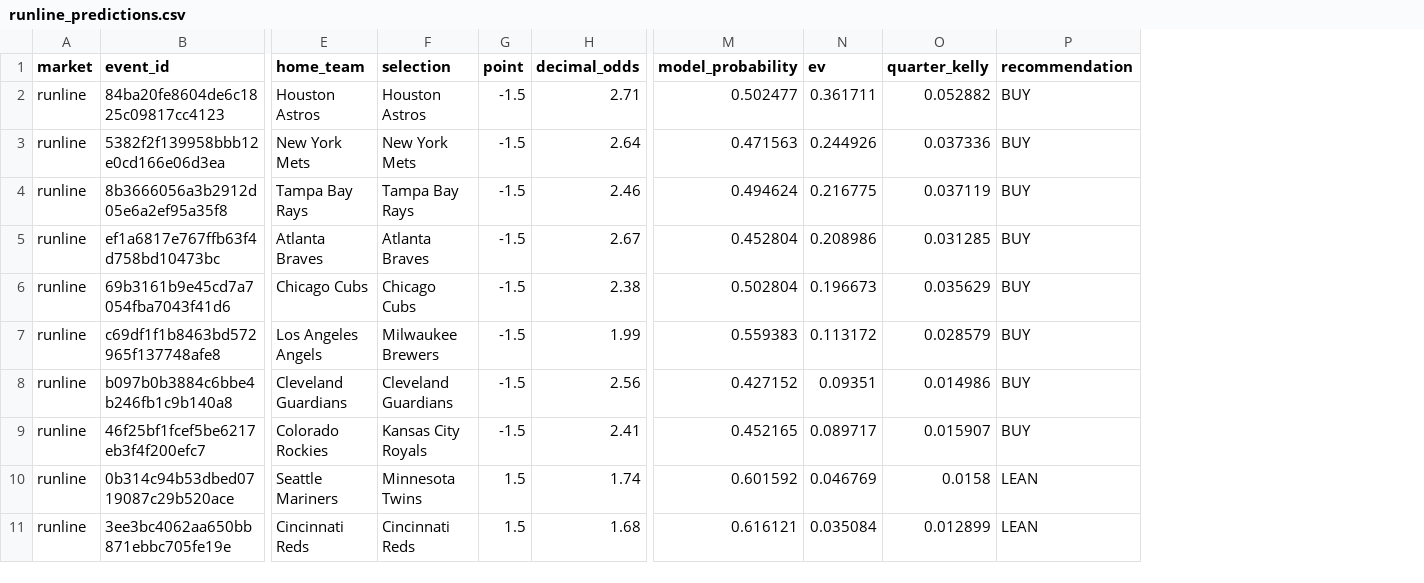
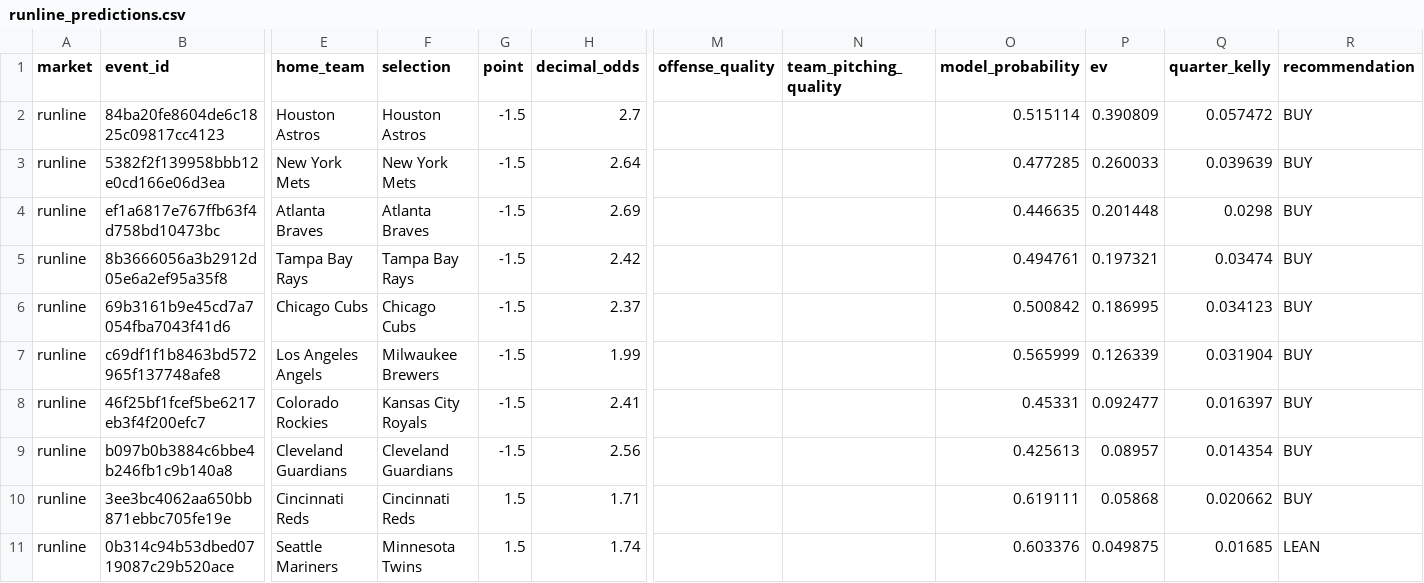
Before and after one commit to kouheiarai/mlb-ai-predictor, a CSV file: data/runline_predictions.csv, drawn as a sheet; only a part is shown, gaps mark what is left out; removed rows and columns are numbered as before the commit, all else as after; rows hold the shown columns only; the diff covers the shown part only; the diff names each change by its address in the sheet, - before the commit and + after, or states it on an @@ line.

```diff
--- a/data/runline_predictions.csv
+++ b/data/runline_predictions.csv
+column M (offense_quality), empty
+column N (team_pitching_quality), empty
-H2 (decimal_odds): 2.71
+H2 (decimal_odds): 2.7
-O2 (model_probability): 0.502477
+O2 (model_probability): 0.515114
-P2 (ev): 0.361711
+P2 (ev): 0.390809
-Q2 (quarter_kelly): 0.052882
+Q2 (quarter_kelly): 0.057472
-O3 (model_probability): 0.471563
+O3 (model_probability): 0.477285
-P3 (ev): 0.244926
+P3 (ev): 0.260033
-Q3 (quarter_kelly): 0.037336
+Q3 (quarter_kelly): 0.039639
-row 4: runline | 8b3666056a3b2912d05e6a2ef95a35f8 | Tampa Bay Rays | Tampa Bay Rays | -1.5 | 2.46 | 0.494624 | 0.216775 | 0.037119 | BUY
-H4 (decimal_odds): 2.67
+H4 (decimal_odds): 2.69
-O4 (model_probability): 0.452804
+O4 (model_probability): 0.446635
-P4 (ev): 0.208986
+P4 (ev): 0.201448
-Q4 (quarter_kelly): 0.031285
+Q4 (quarter_kelly): 0.0298
+row 5: runline | 8b3666056a3b2912d05e6a2ef95a35f8 | Tampa Bay Rays | Tampa Bay Rays | -1.5 | 2.42 |  |  | 0.494761 | 0.197321 | 0.03474 | BUY
-H6 (decimal_odds): 2.38
+H6 (decimal_odds): 2.37
-O6 (model_probability): 0.502804
+O6 (model_probability): 0.500842
-P6 (ev): 0.196673
+P6 (ev): 0.186995
-Q6 (quarter_kelly): 0.035629
+Q6 (quarter_kelly): 0.034123
-O7 (model_probability): 0.559383
+O7 (model_probability): 0.565999
-P7 (ev): 0.113172
+P7 (ev): 0.126339
-Q7 (quarter_kelly): 0.028579
+Q7 (quarter_kelly): 0.031904
-row 8: runline | b097b0b3884c6bbe4b246fb1c9b140a8 | Cleveland Guardians | Cleveland Guardians | -1.5 | 2.56 | 0.427152 | 0.09351 | 0.014986 | BUY
-O8 (model_probability): 0.452165
+O8 (model_probability): 0.45331
-P8 (ev): 0.089717
+P8 (ev): 0.092477
-Q8 (quarter_kelly): 0.015907
+Q8 (quarter_kelly): 0.016397
+row 9: runline | b097b0b3884c6bbe4b246fb1c9b140a8 | Cleveland Guardians | Cleveland Guardians | -1.5 | 2.56 |  |  | 0.425613 | 0.08957 | 0.014354 | BUY
+row 10: runline | 3ee3bc4062aa650bb871ebbc705fe19e | Cincinnati Reds | Cincinnati Reds | 1.5 | 1.71 |  |  | 0.619111 | 0.05868 | 0.020662 | BUY
-O11 (model_probability): 0.601592
+O11 (model_probability): 0.603376
-P11 (ev): 0.046769
+P11 (ev): 0.049875
-Q11 (quarter_kelly): 0.0158
+Q11 (quarter_kelly): 0.01685
-row 11: runline | 3ee3bc4062aa650bb871ebbc705fe19e | Cincinnati Reds | Cincinnati Reds | 1.5 | 1.68 | 0.616121 | 0.035084 | 0.012899 | LEAN
```
Also changed, not shown: 1 added row, 1 removed row and 43 edited cells elsewhere in this file, data/latest_odds.csv, data/moneyline_predictions.csv, 6 other files.
